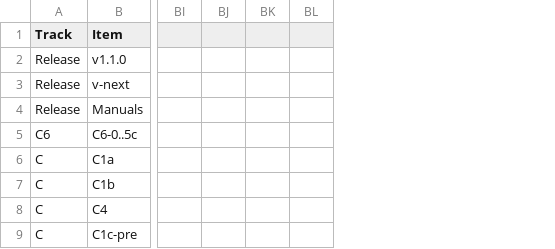
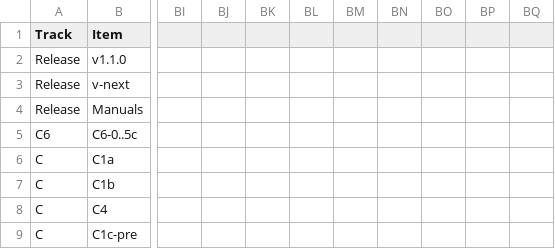
Before and after one commit to endarthur/bma, a CSV file: docs/roadmap-tracker.csv, drawn as a sheet; only a part is shown, gaps mark what is left out; removed rows and columns are numbered as before the commit, all else as after; the diff names each change by its address in the sheet, - before the commit and + after, or states it on an @@ line.

```diff
--- a/docs/roadmap-tracker.csv
+++ b/docs/roadmap-tracker.csv
-column BL, empty
+column BL, empty
+column BM, empty
+column BN, empty
+column BO, empty
+column BP, empty
+column BQ, empty
```
Also changed, not shown: 5 other files.
